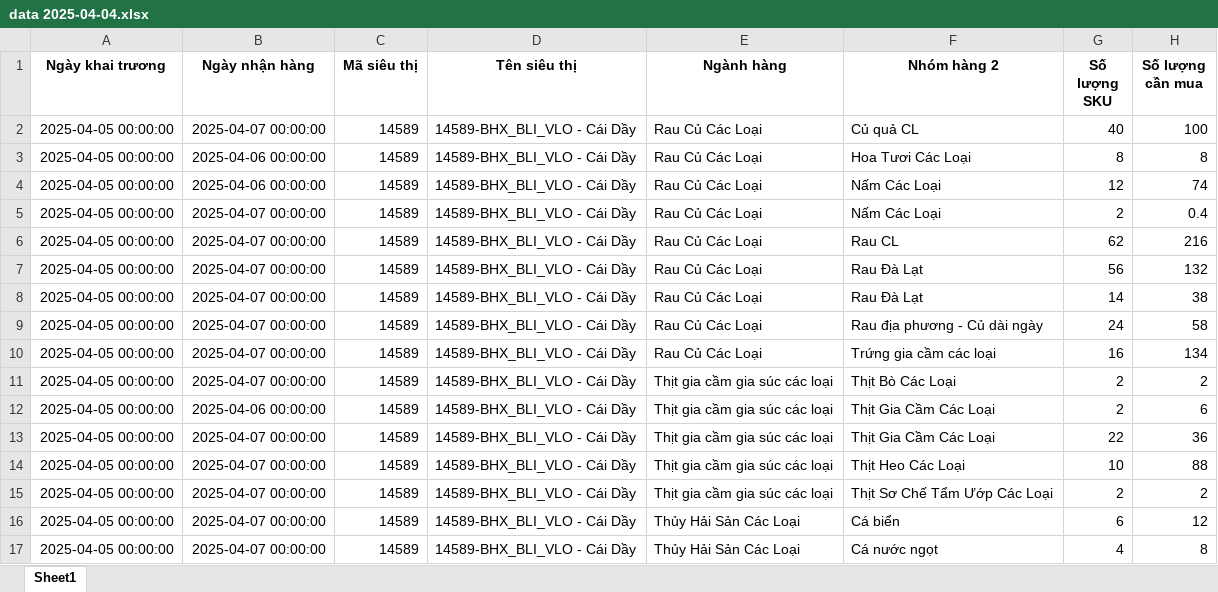
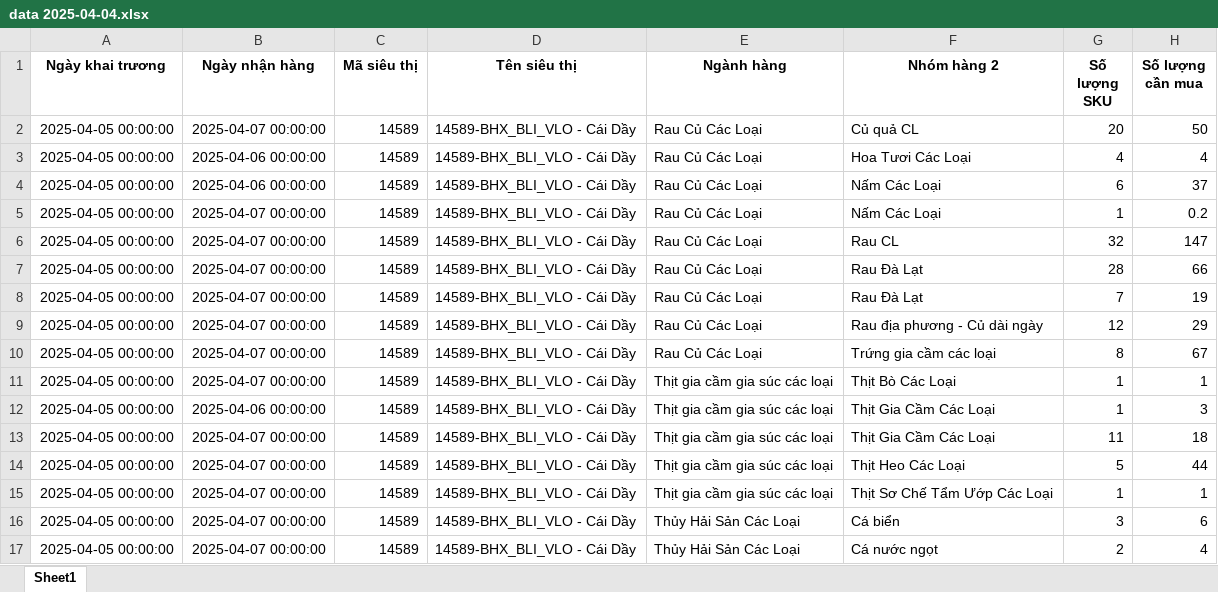
Before and after one commit to minhducle291/muachia-app, an Excel workbook: data 2025-04-04.xlsx, sheet Sheet1, drawn as a sheet; only a part is shown; values as stored, in another font and other column widths than the file's, no borders; the diff covers the shown part only; the diff names each change by its address in the sheet, - before the commit and + after, or states it on an @@ line.

Commit message:
Add files via upload

```diff
--- a/data 2025-04-04.xlsx (sheet Sheet1)
+++ b/data 2025-04-04.xlsx (sheet Sheet1)
-G2 (Số lượng SKU): 40
+G2 (Số lượng SKU): 20
-H2 (Số lượng cần mua): 100
+H2 (Số lượng cần mua): 50
-G3 (Số lượng SKU): 8
+G3 (Số lượng SKU): 4
-H3 (Số lượng cần mua): 8
+H3 (Số lượng cần mua): 4
-G4 (Số lượng SKU): 12
+G4 (Số lượng SKU): 6
-H4 (Số lượng cần mua): 74
+H4 (Số lượng cần mua): 37
-G5 (Số lượng SKU): 2
+G5 (Số lượng SKU): 1
-H5 (Số lượng cần mua): 0.4
+H5 (Số lượng cần mua): 0.2
-G6 (Số lượng SKU): 62
+G6 (Số lượng SKU): 32
-H6 (Số lượng cần mua): 216
+H6 (Số lượng cần mua): 147
-G7 (Số lượng SKU): 56
+G7 (Số lượng SKU): 28
-H7 (Số lượng cần mua): 132
+H7 (Số lượng cần mua): 66
-G8 (Số lượng SKU): 14
+G8 (Số lượng SKU): 7
-H8 (Số lượng cần mua): 38
+H8 (Số lượng cần mua): 19
-G9 (Số lượng SKU): 24
+G9 (Số lượng SKU): 12
-H9 (Số lượng cần mua): 58
+H9 (Số lượng cần mua): 29
-G10 (Số lượng SKU): 16
+G10 (Số lượng SKU): 8
-H10 (Số lượng cần mua): 134
+H10 (Số lượng cần mua): 67
-G11:G12 (Số lượng SKU): 2
+G11:G12 (Số lượng SKU): 1
-H11 (Số lượng cần mua): 2
+H11 (Số lượng cần mua): 1
-H12 (Số lượng cần mua): 6
+H12 (Số lượng cần mua): 3
-G13 (Số lượng SKU): 22
+G13 (Số lượng SKU): 11
-H13 (Số lượng cần mua): 36
+H13 (Số lượng cần mua): 18
-G14 (Số lượng SKU): 10
+G14 (Số lượng SKU): 5
-H14 (Số lượng cần mua): 88
+H14 (Số lượng cần mua): 44
-G15 (Số lượng SKU): 2
+G15 (Số lượng SKU): 1
-H15 (Số lượng cần mua): 2
+H15 (Số lượng cần mua): 1
-G16 (Số lượng SKU): 6
+G16 (Số lượng SKU): 3
-H16 (Số lượng cần mua): 12
+H16 (Số lượng cần mua): 6
-G17 (Số lượng SKU): 4
+G17 (Số lượng SKU): 2
-H17 (Số lượng cần mua): 8
+H17 (Số lượng cần mua): 4
```
Also changed, not shown: 322 edited cells elsewhere in this sheet.
